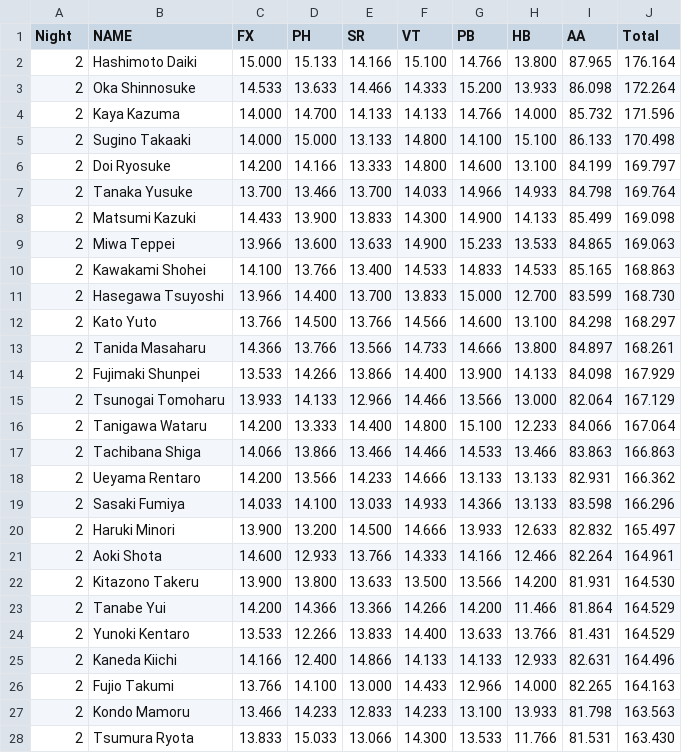
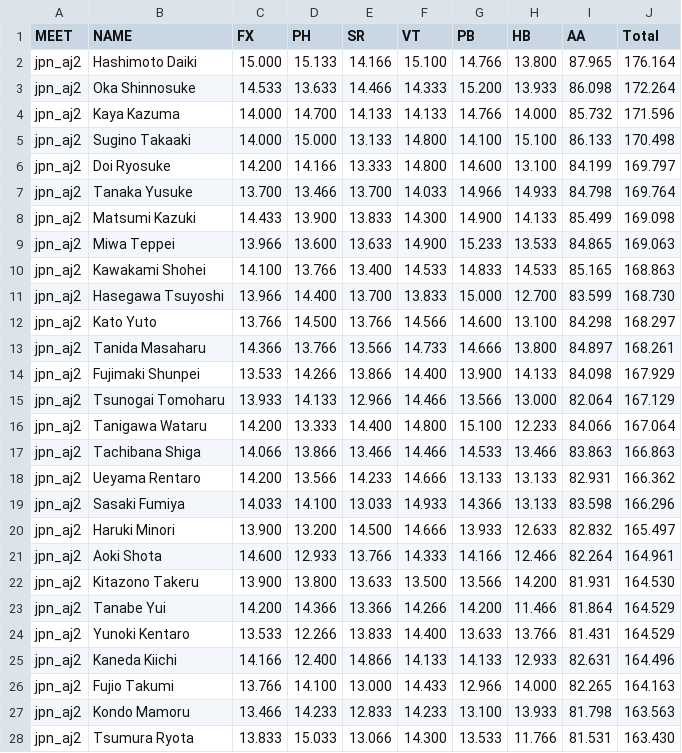
Before and after one commit to dyasui/MAG-stats, a CSV file: Japan2024/AllJapan_results.csv, drawn as a sheet; only a part is shown; the diff covers the shown part only.

Commit message:
added MEET name columns

```diff
--- a/Japan2024/AllJapan_results.csv
+++ b/Japan2024/AllJapan_results.csv
@@ -1,28 +1,28 @@
-Night,   NAME,              FX,     PH,     SR,     VT,     PB,     HB,     AA,     Total
-2, "Hashimoto Daiki",    15.000, 15.133, 14.166, 15.100, 14.766, 13.800, 87.965, 176.164
-2, "Oka Shinnosuke",     14.533, 13.633, 14.466, 14.333, 15.200, 13.933, 86.098, 172.264
-2, "Kaya Kazuma",        14.000, 14.700, 14.133, 14.133, 14.766, 14.000, 85.732, 171.596
-2, "Sugino Takaaki",     14.000, 15.000, 13.133, 14.800, 14.100, 15.100, 86.133, 170.498
-2, "Doi Ryosuke",        14.200, 14.166, 13.333, 14.800, 14.600, 13.100, 84.199, 169.797
-2, "Tanaka Yusuke",      13.700, 13.466, 13.700, 14.033, 14.966, 14.933, 84.798, 169.764
-2, "Matsumi Kazuki",     14.433, 13.900, 13.833, 14.300, 14.900, 14.133, 85.499, 169.098
-2, "Miwa Teppei",        13.966, 13.600, 13.633, 14.900, 15.233, 13.533, 84.865, 169.063
-2, "Kawakami Shohei",    14.100, 13.766, 13.400, 14.533, 14.833, 14.533, 85.165, 168.863
-2, "Hasegawa Tsuyoshi",  13.966, 14.400, 13.700, 13.833, 15.000, 12.700, 83.599, 168.730
-2, "Kato Yuto",          13.766, 14.500, 13.766, 14.566, 14.600, 13.100, 84.298, 168.297
-2, "Tanida Masaharu",    14.366, 13.766, 13.566, 14.733, 14.666, 13.800, 84.897, 168.261
-2, "Fujimaki Shunpei",   13.533, 14.266, 13.866, 14.400, 13.900, 14.133, 84.098, 167.929
-2, "Tsunogai Tomoharu",  13.933, 14.133, 12.966, 14.466, 13.566, 13.000, 82.064, 167.129
-2, "Tanigawa Wataru",    14.200, 13.333, 14.400, 14.800, 15.100, 12.233, 84.066, 167.064
-2, "Tachibana Shiga",    14.066, 13.866, 13.466, 14.466, 14.533, 13.466, 83.863, 166.863
-2, "Ueyama Rentaro",     14.200, 13.566, 14.233, 14.666, 13.133, 13.133, 82.931, 166.362
-2, "Sasaki Fumiya",      14.033, 14.100, 13.033, 14.933, 14.366, 13.133, 83.598, 166.296
-2, "Haruki Minori",      13.900, 13.200, 14.500, 14.666, 13.933, 12.633, 82.832, 165.497
-2, "Aoki Shota",         14.600, 12.933, 13.766, 14.333, 14.166, 12.466, 82.264, 164.961
-2, "Kitazono Takeru",    13.900, 13.800, 13.633, 13.500, 13.566, 14.200, 81.931, 164.530
-2, "Tanabe Yui",         14.200, 14.366, 13.366, 14.266, 14.200, 11.466, 81.864, 164.529
-2, "Yunoki Kentaro",     13.533, 12.266, 13.833, 14.400, 13.633, 13.766, 81.431, 164.529
-2, "Kaneda Kiichi",      14.166, 12.400, 14.866, 14.133, 14.133, 12.933, 82.631, 164.496
-2, "Fujio Takumi",       13.766, 14.100, 13.000, 14.433, 12.966, 14.000, 82.265, 164.163
-2, "Kondo Mamoru",       13.466, 14.233, 12.833, 14.233, 13.100, 13.933, 81.798, 163.563
-2, "Tsumura Ryota",      13.833, 15.033, 13.066, 14.300, 13.533, 11.766, 81.531, 163.430
+MEET,      NAME,                 FX,     PH,     SR,     VT,     PB,     HB,     AA,     Total
+"jpn_aj2", "Hashimoto Daiki",    15.000, 15.133, 14.166, 15.100, 14.766, 13.800, 87.965, 176.164
+"jpn_aj2", "Oka Shinnosuke",     14.533, 13.633, 14.466, 14.333, 15.200, 13.933, 86.098, 172.264
+"jpn_aj2", "Kaya Kazuma",        14.000, 14.700, 14.133, 14.133, 14.766, 14.000, 85.732, 171.596
+"jpn_aj2", "Sugino Takaaki",     14.000, 15.000, 13.133, 14.800, 14.100, 15.100, 86.133, 170.498
+"jpn_aj2", "Doi Ryosuke",        14.200, 14.166, 13.333, 14.800, 14.600, 13.100, 84.199, 169.797
+"jpn_aj2", "Tanaka Yusuke",      13.700, 13.466, 13.700, 14.033, 14.966, 14.933, 84.798, 169.764
+"jpn_aj2", "Matsumi Kazuki",     14.433, 13.900, 13.833, 14.300, 14.900, 14.133, 85.499, 169.098
+"jpn_aj2", "Miwa Teppei",        13.966, 13.600, 13.633, 14.900, 15.233, 13.533, 84.865, 169.063
+"jpn_aj2", "Kawakami Shohei",    14.100, 13.766, 13.400, 14.533, 14.833, 14.533, 85.165, 168.863
+"jpn_aj2", "Hasegawa Tsuyoshi",  13.966, 14.400, 13.700, 13.833, 15.000, 12.700, 83.599, 168.730
+"jpn_aj2", "Kato Yuto",          13.766, 14.500, 13.766, 14.566, 14.600, 13.100, 84.298, 168.297
+"jpn_aj2", "Tanida Masaharu",    14.366, 13.766, 13.566, 14.733, 14.666, 13.800, 84.897, 168.261
+"jpn_aj2", "Fujimaki Shunpei",   13.533, 14.266, 13.866, 14.400, 13.900, 14.133, 84.098, 167.929
+"jpn_aj2", "Tsunogai Tomoharu",  13.933, 14.133, 12.966, 14.466, 13.566, 13.000, 82.064, 167.129
+"jpn_aj2", "Tanigawa Wataru",    14.200, 13.333, 14.400, 14.800, 15.100, 12.233, 84.066, 167.064
+"jpn_aj2", "Tachibana Shiga",    14.066, 13.866, 13.466, 14.466, 14.533, 13.466, 83.863, 166.863
+"jpn_aj2", "Ueyama Rentaro",     14.200, 13.566, 14.233, 14.666, 13.133, 13.133, 82.931, 166.362
+"jpn_aj2", "Sasaki Fumiya",      14.033, 14.100, 13.033, 14.933, 14.366, 13.133, 83.598, 166.296
+"jpn_aj2", "Haruki Minori",      13.900, 13.200, 14.500, 14.666, 13.933, 12.633, 82.832, 165.497
+"jpn_aj2", "Aoki Shota",         14.600, 12.933, 13.766, 14.333, 14.166, 12.466, 82.264, 164.961
+"jpn_aj2", "Kitazono Takeru",    13.900, 13.800, 13.633, 13.500, 13.566, 14.200, 81.931, 164.530
+"jpn_aj2", "Tanabe Yui",         14.200, 14.366, 13.366, 14.266, 14.200, 11.466, 81.864, 164.529
+"jpn_aj2", "Yunoki Kentaro",     13.533, 12.266, 13.833, 14.400, 13.633, 13.766, 81.431, 164.529
+"jpn_aj2", "Kaneda Kiichi",      14.166, 12.400, 14.866, 14.133, 14.133, 12.933, 82.631, 164.496
+"jpn_aj2", "Fujio Takumi",       13.766, 14.100, 13.000, 14.433, 12.966, 14.000, 82.265, 164.163
+"jpn_aj2", "Kondo Mamoru",       13.466, 14.233, 12.833, 14.233, 13.100, 13.933, 81.798, 163.563
+"jpn_aj2", "Tsumura Ryota",      13.833, 15.033, 13.066, 14.300, 13.533, 11.766, 81.531, 163.430
```
Also changed, not shown: 136 edited cells elsewhere in this file, Japan2024/NHK_results.csv, OlympicTrials2024/natnls-d1.csv, 3 other files.
